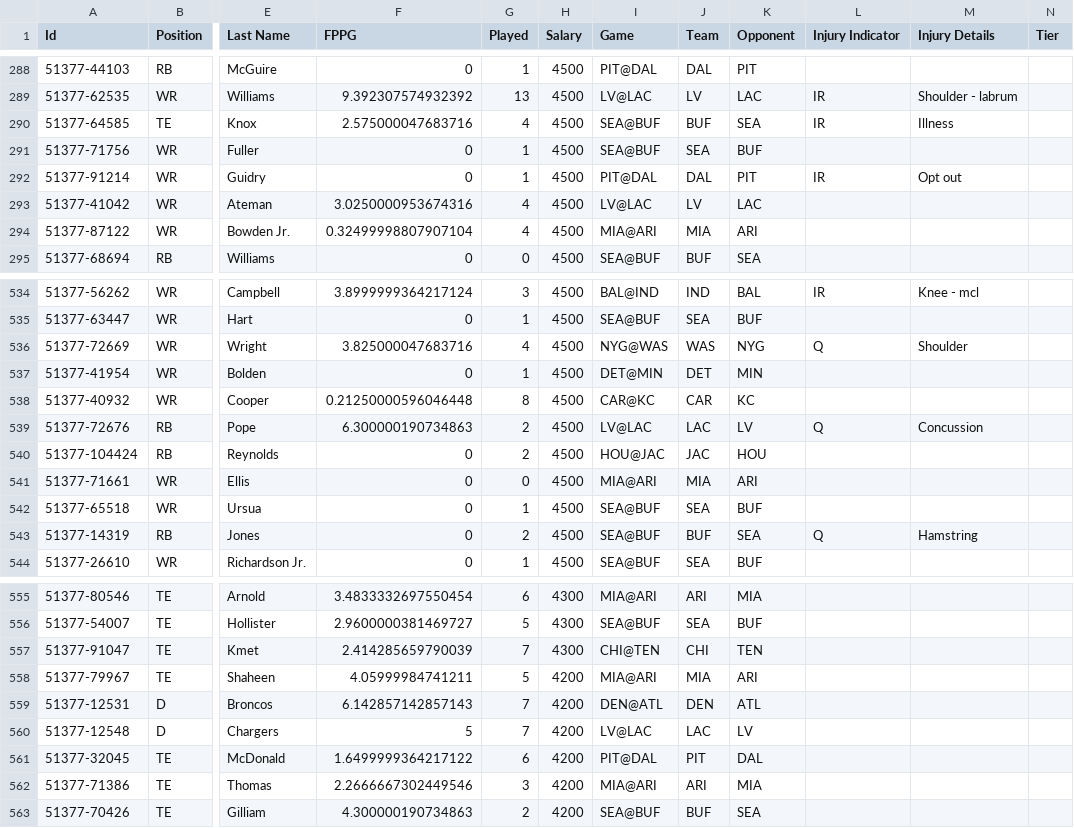
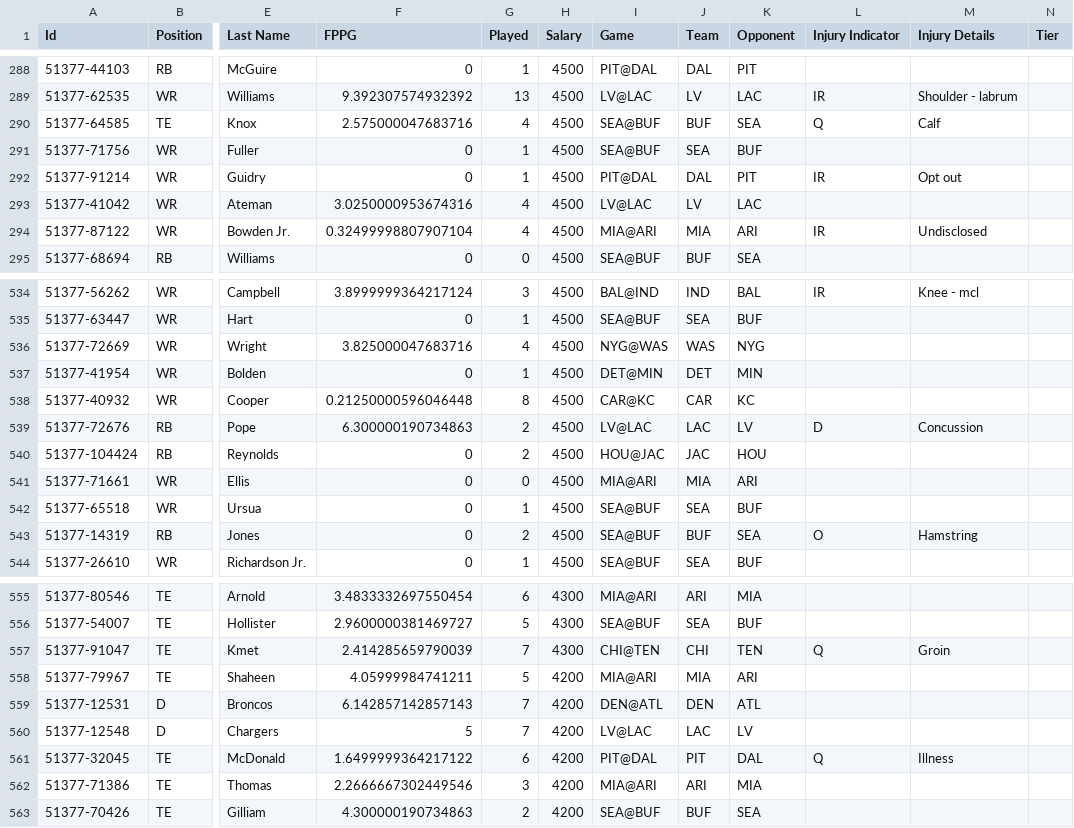
Before and after one commit to jakeberberian/MATH-390, a CSV file: Data/FanDuel-NFL-2020-11-08-51377-players-list.csv, drawn as a sheet; only a part is shown, gaps mark what is left out; the diff covers the shown part only; the diff names each change by its address in the sheet, - before the commit and + after, or states it on an @@ line.

```diff
--- a/Data/FanDuel-NFL-2020-11-08-51377-players-list.csv
+++ b/Data/FanDuel-NFL-2020-11-08-51377-players-list.csv
-L290 (Injury Indicator): IR
+L290 (Injury Indicator): Q
-M290 (Injury Details): Illness
+M290 (Injury Details): Calf
-L294 (Injury Indicator): (empty)
+L294 (Injury Indicator): IR
-M294 (Injury Details): (empty)
+M294 (Injury Details): Undisclosed
-L536 (Injury Indicator): Q
+L536 (Injury Indicator): (empty)
-M536 (Injury Details): Shoulder
+M536 (Injury Details): (empty)
-L539 (Injury Indicator): Q
+L539 (Injury Indicator): D
-L543 (Injury Indicator): Q
+L543 (Injury Indicator): O
-L557 (Injury Indicator): (empty)
+L557 (Injury Indicator): Q
-M557 (Injury Details): (empty)
+M557 (Injury Details): Groin
-L561 (Injury Indicator): (empty)
+L561 (Injury Indicator): Q
-M561 (Injury Details): (empty)
+M561 (Injury Details): Illness
```
Also changed, not shown: 70 edited cells elsewhere in this file, Data/DKSalaries.csv, 5 other files.
